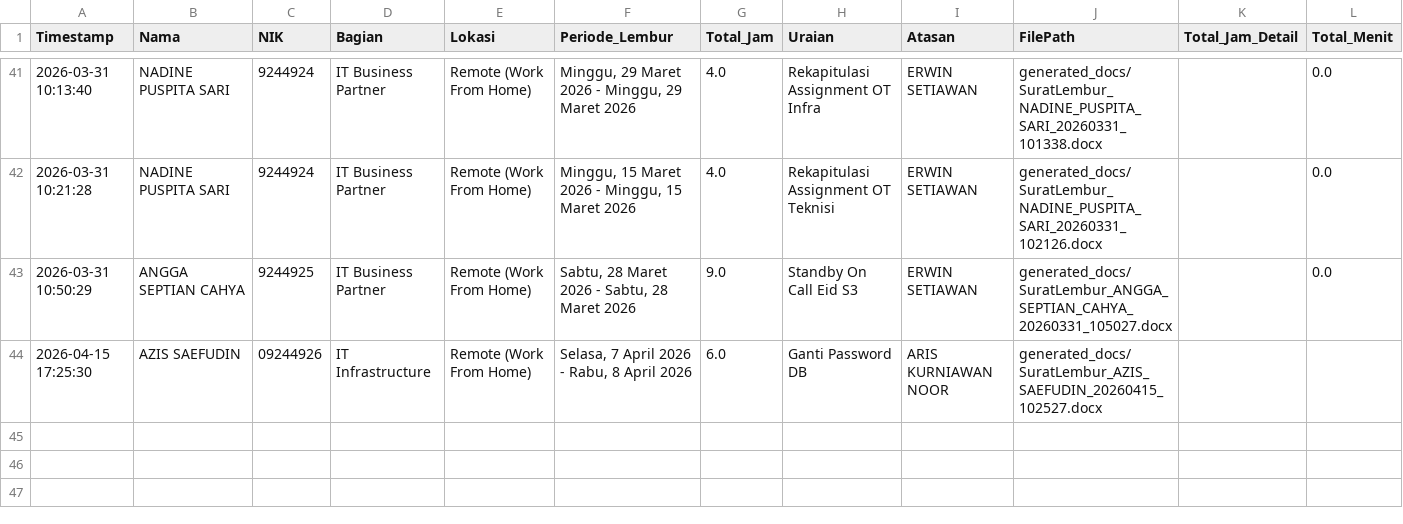
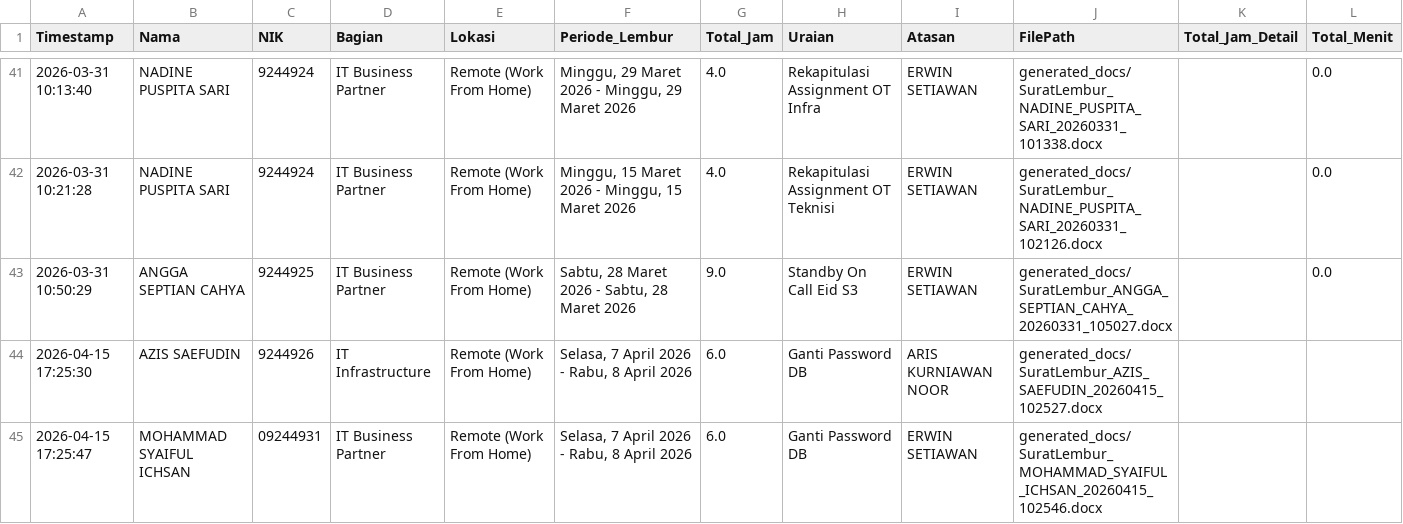
Before and after one commit to anggadevnet/formlemburlmd, a CSV file: database_lembur.csv, drawn as a sheet; only a part is shown, gaps mark what is left out.

Commit message:
Update DB: MOHAMMAD SYAIFUL ICHSAN

```diff
--- a/database_lembur.csv
+++ b/database_lembur.csv
@@ -43,2 +43,3 @@ Timestamp,Nama,NIK,Bagian,Lokasi,Periode_Lembur,Total_Jam,Uraian,Atasan,FilePath
 2026-03-31 10:50:29,ANGGA SEPTIAN CAHYA,9244925,IT Business Partner,Remote (Work From Home),"Sabtu, 28 Maret 2026 - Sabtu, 28 Maret 2026",9.0,Standby On Call Eid S3,ERWIN SETIAWAN,generated_docs/SuratLembur_ANGGA_SEPTIAN_CAHYA_20260331_105027.docx,,0.0
-2026-04-15 17:25:30,AZIS SAEFUDIN,09244926,IT Infrastructure,Remote (Work From Home),"Selasa, 7 April 2026 - Rabu, 8 April 2026",6.0,Ganti Password DB,ARIS KURNIAWAN NOOR,generated_docs/SuratLembur_AZIS_SAEFUDIN_20260415_102527.docx,,
+2026-04-15 17:25:30,AZIS SAEFUDIN,9244926,IT Infrastructure,Remote (Work From Home),"Selasa, 7 April 2026 - Rabu, 8 April 2026",6.0,Ganti Password DB,ARIS KURNIAWAN NOOR,generated_docs/SuratLembur_AZIS_SAEFUDIN_20260415_102527.docx,,
+2026-04-15 17:25:47,MOHAMMAD SYAIFUL ICHSAN,09244931,IT Business Partner,Remote (Work From Home),"Selasa, 7 April 2026 - Rabu, 8 April 2026",6.0,Ganti Password DB,ERWIN SETIAWAN,generated_docs/SuratLembur_MOHAMMAD_SYAIFUL_ICHSAN_20260415_102546.docx,,
```
